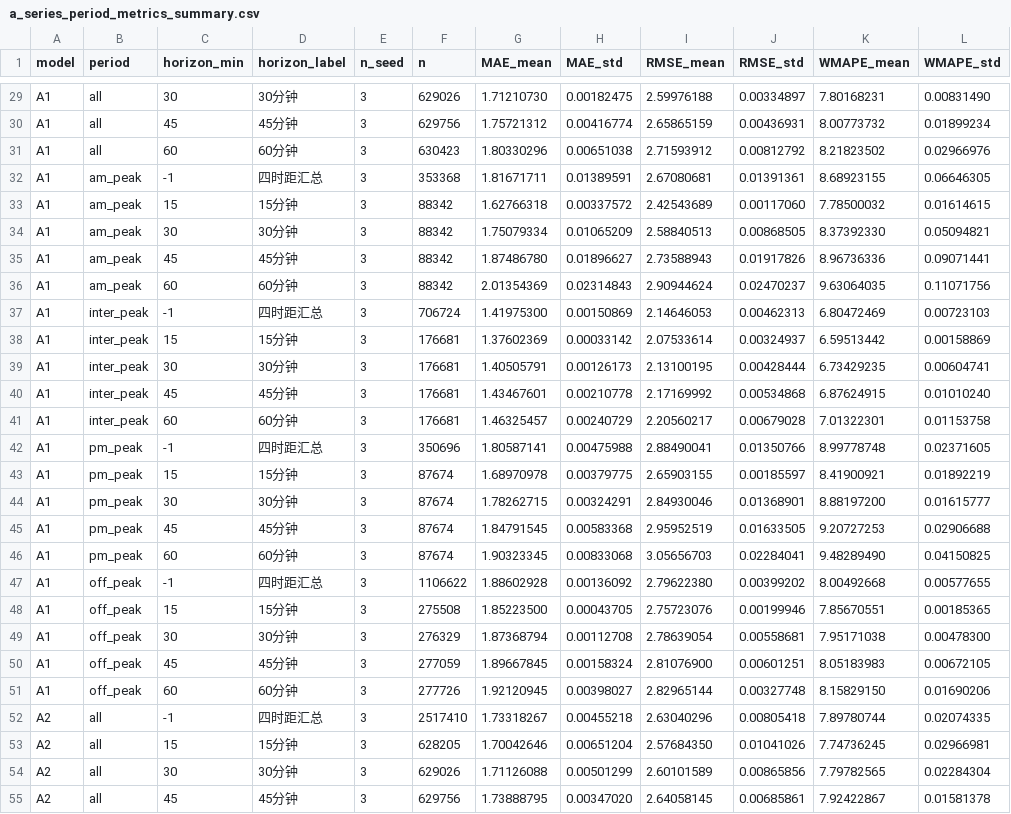
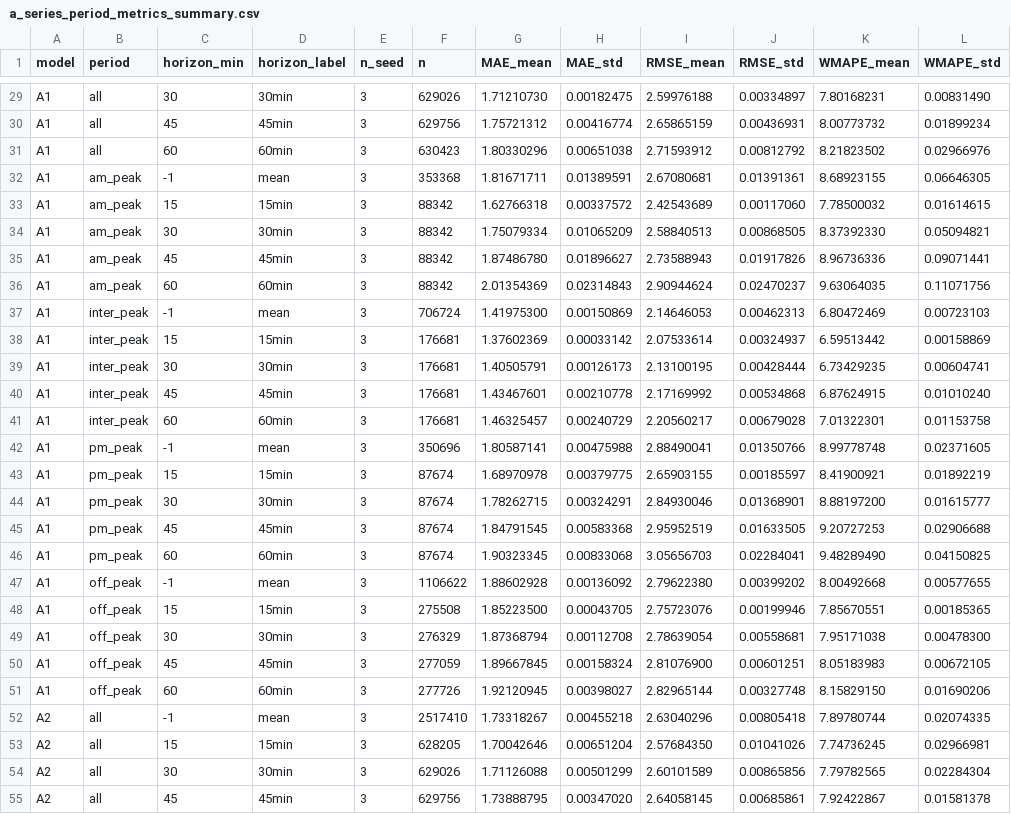
Before and after one commit to R1beccayu/nottingham-congestion-prediction-final, a CSV file: model/results/a_series_period_metrics_summary.csv, drawn as a sheet; only a part is shown, gaps mark what is left out; the diff covers the shown part only; the diff names each change by its address in the sheet, - before the commit and + after, or states it on an @@ line.

```diff
--- a/model/results/a_series_period_metrics_summary.csv
+++ b/model/results/a_series_period_metrics_summary.csv
-D29 (horizon_label): 30分钟
+D29 (horizon_label): 30min
-D30 (horizon_label): 45分钟
+D30 (horizon_label): 45min
-D31 (horizon_label): 60分钟
+D31 (horizon_label): 60min
-D32 (horizon_label): 四时距汇总
+D32 (horizon_label): mean
-D33 (horizon_label): 15分钟
+D33 (horizon_label): 15min
-D34 (horizon_label): 30分钟
+D34 (horizon_label): 30min
-D35 (horizon_label): 45分钟
+D35 (horizon_label): 45min
-D36 (horizon_label): 60分钟
+D36 (horizon_label): 60min
-D37 (horizon_label): 四时距汇总
+D37 (horizon_label): mean
-D38 (horizon_label): 15分钟
+D38 (horizon_label): 15min
-D39 (horizon_label): 30分钟
+D39 (horizon_label): 30min
-D40 (horizon_label): 45分钟
+D40 (horizon_label): 45min
-D41 (horizon_label): 60分钟
+D41 (horizon_label): 60min
-D42 (horizon_label): 四时距汇总
+D42 (horizon_label): mean
-D43 (horizon_label): 15分钟
+D43 (horizon_label): 15min
-D44 (horizon_label): 30分钟
+D44 (horizon_label): 30min
-D45 (horizon_label): 45分钟
+D45 (horizon_label): 45min
-D46 (horizon_label): 60分钟
+D46 (horizon_label): 60min
-D47 (horizon_label): 四时距汇总
+D47 (horizon_label): mean
-D48 (horizon_label): 15分钟
+D48 (horizon_label): 15min
-D49 (horizon_label): 30分钟
+D49 (horizon_label): 30min
-D50 (horizon_label): 45分钟
+D50 (horizon_label): 45min
-D51 (horizon_label): 60分钟
+D51 (horizon_label): 60min
-D52 (horizon_label): 四时距汇总
+D52 (horizon_label): mean
-D53 (horizon_label): 15分钟
+D53 (horizon_label): 15min
-D54 (horizon_label): 30分钟
+D54 (horizon_label): 30min
-D55 (horizon_label): 45分钟
+D55 (horizon_label): 45min
```
Also changed, not shown: 98 edited cells elsewhere in this file, model/results/a_series_period_metrics_by_seed.csv, model/results/b_series_period_metrics_by_seed.csv, 11 other files.
